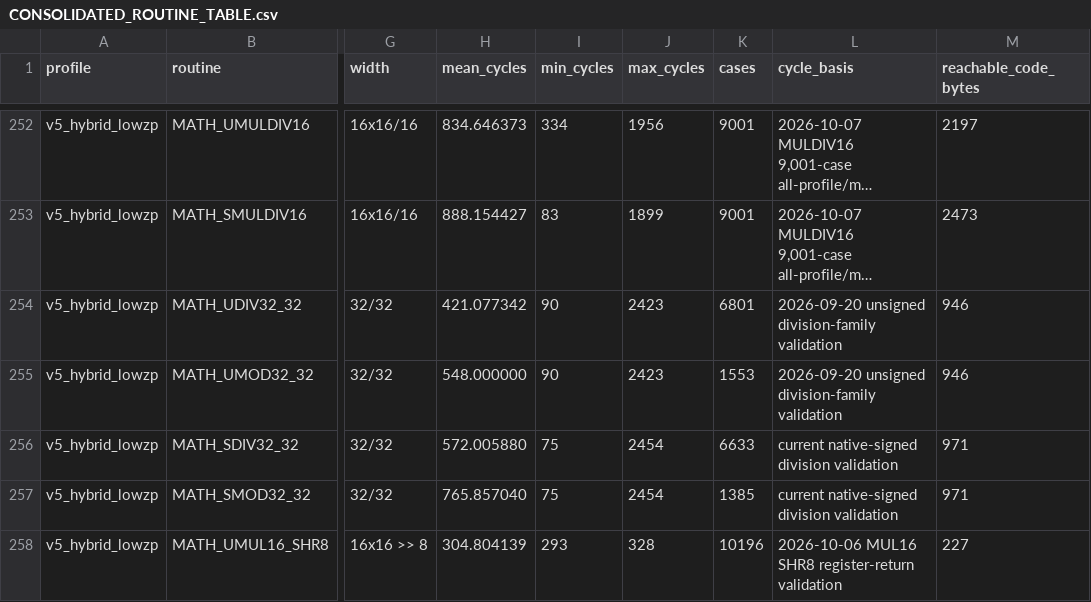
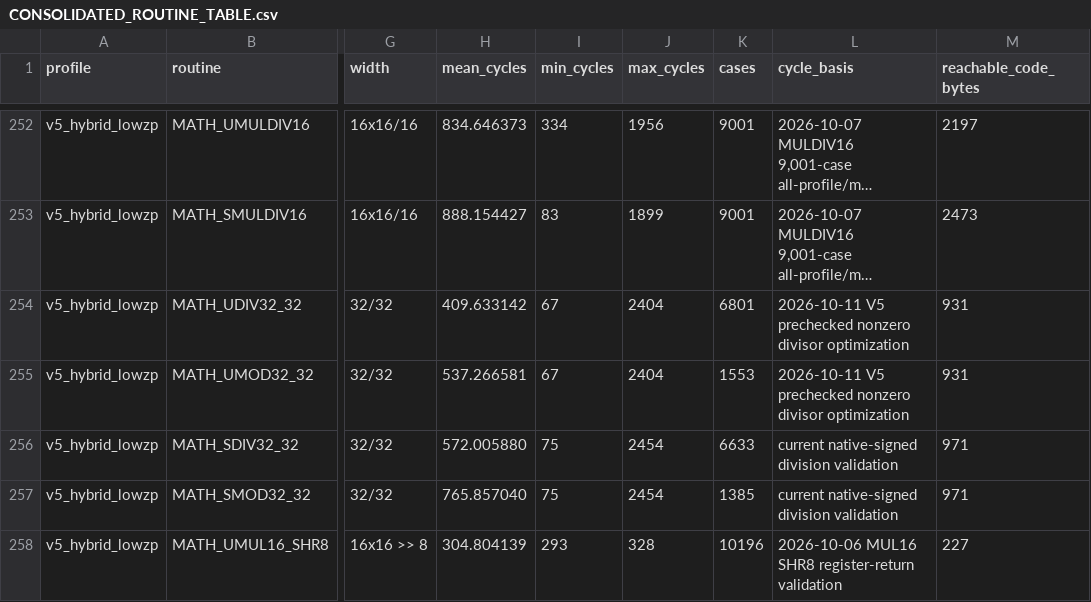
Before and after one commit to floppyrom/C64-Math-Library, a CSV file: docs/CONSOLIDATED_ROUTINE_TABLE.csv, drawn as a sheet; only a part is shown, gaps mark what is left out; long unchanged cells end in …; the diff names each change by its address in the sheet, - before the commit and + after, or states it on an @@ line.

```diff
--- a/docs/CONSOLIDATED_ROUTINE_TABLE.csv
+++ b/docs/CONSOLIDATED_ROUTINE_TABLE.csv
-H254 (mean_cycles): 421.077342
+H254 (mean_cycles): 409.633142
-I254:I255 (min_cycles): 90
+I254:I255 (min_cycles): 67
-J254:J255 (max_cycles): 2423
+J254:J255 (max_cycles): 2404
-L254:L255 (cycle_basis): 2026-09-20 unsigned division-family validation
+L254:L255 (cycle_basis): 2026-10-11 V5 prechecked nonzero divisor optimization
-M254:M255 (reachable_code_bytes): 946
+M254:M255 (reachable_code_bytes): 931
-H255 (mean_cycles): 548.000000
+H255 (mean_cycles): 537.266581
```
Also changed, not shown: benchmarks/PUBLIC_PROFILE_RESULTS.csv, routines/SOURCE_CATALOG.csv, 18 other files.
